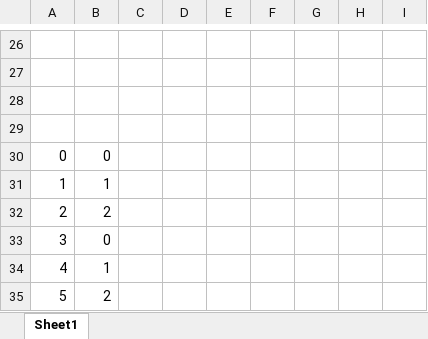
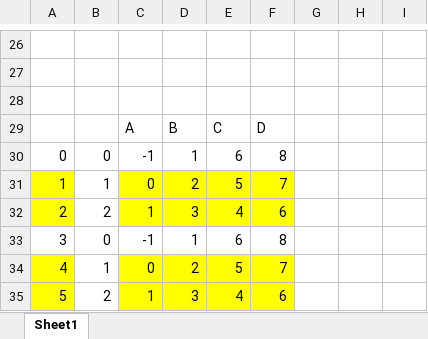
Before and after one commit to PeachOhs/tsuro, an Excel workbook: Book1.xlsx, sheet Sheet1, drawn as a sheet; only a part is shown, gaps mark what is left out; values as stored, in another font and other column widths than the file's, no borders; rows hold the shown columns only; the diff covers the shown part only; the diff names each change by its address in the sheet, - before the commit and + after, or states it on an @@ line.

```diff
--- a/Book1.xlsx (sheet Sheet1)
+++ b/Book1.xlsx (sheet Sheet1)
-row 29: (empty)
+row 29:  |  | A | B | C | D
-C30: (empty)
+C30: -1
-D30: (empty)
+D30: 1
-E30: (empty)
+E30: 6
-F30: (empty)
+F30: 8
-A31:A32 fill: none
+A31:A32 fill: #FFFF00
-C31: (empty)
+C31: 0
-C31:F32 fill: none
+C31:F32 fill: #FFFF00
-D31: (empty)
+D31: 2
-E31: (empty)
+E31: 5
-F31: (empty)
+F31: 7
-C32: (empty)
+C32: 1
-D32: (empty)
+D32: 3
-E32: (empty)
+E32: 4
-F32: (empty)
+F32: 6
-C33: (empty)
+C33: -1
-D33: (empty)
+D33: 1
-E33: (empty)
+E33: 6
-F33: (empty)
+F33: 8
-A34:A35 fill: none
+A34:A35 fill: #FFFF00
-C34: (empty)
+C34: 0
-C34:F35 fill: none
+C34:F35 fill: #FFFF00
-D34: (empty)
+D34: 2
-E34: (empty)
+E34: 5
-F34: (empty)
+F34: 7
-C35: (empty)
+C35: 1
-D35: (empty)
+D35: 3
-E35: (empty)
+E35: 4
-F35: (empty)
+F35: 6
```
Also changed, not shown: 62 edited cells and cell formats elsewhere in this sheet, 3 other files.
